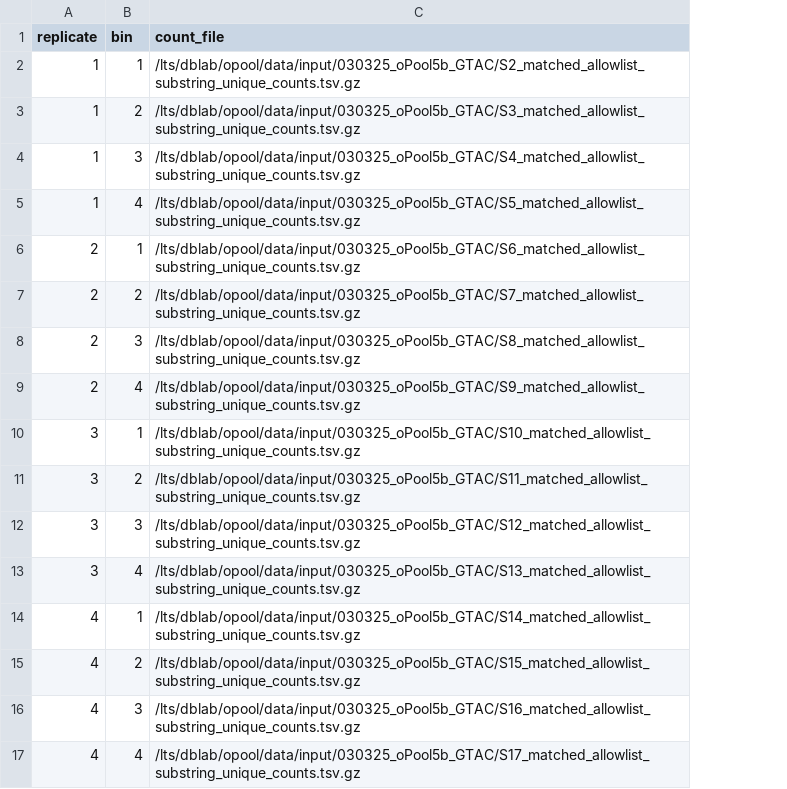
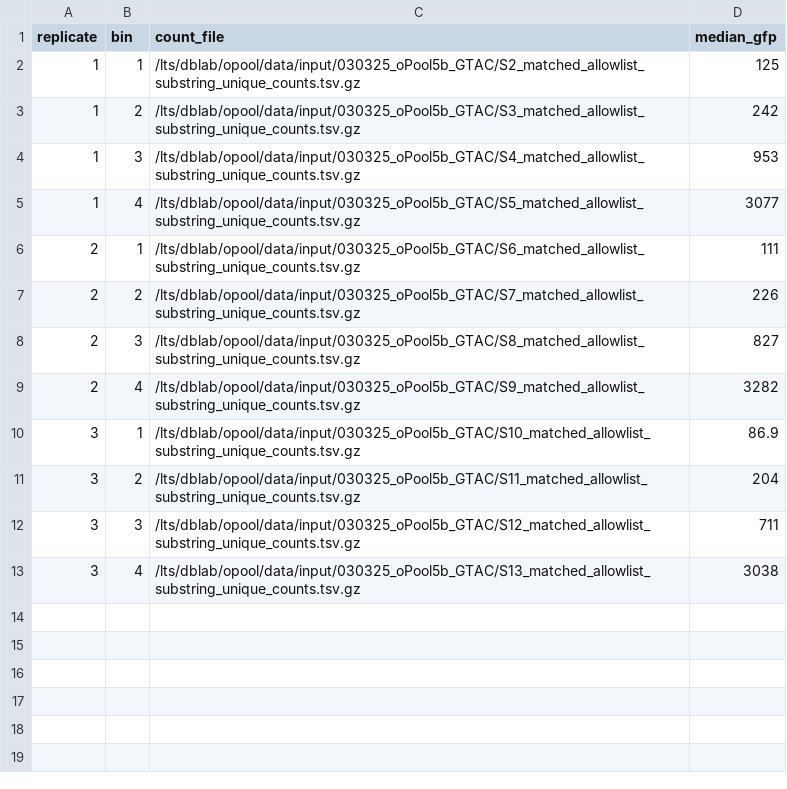
Before and after one commit to dbaldridge-lab/sortscore, a CSV file: config/experiment_setup.csv, drawn as a sheet; removed rows and columns are numbered as before the commit, all else as after; the diff names each change by its address in the sheet, - before the commit and + after, or states it on an @@ line.

Commit message:
Update experiment setup CSV to include median GFP; refactor checkpoint

```diff
--- a/config/experiment_setup.csv
+++ b/config/experiment_setup.csv
+column D (median_gfp), rows 2-13: 125 | 242 | 953 | 3077 | 111 | 226 | 827 | 3282 | 86.9 | 204 | 711 | 3038
-row 14: 4 | 1 | /lts/dblab/opool/data/input/030325_oPool5b_GTAC/S14_matched_allowlist_substring_unique_counts.tsv.gz
-row 15: 4 | 2 | /lts/dblab/opool/data/input/030325_oPool5b_GTAC/S15_matched_allowlist_substring_unique_counts.tsv.gz
-row 16: 4 | 3 | /lts/dblab/opool/data/input/030325_oPool5b_GTAC/S16_matched_allowlist_substring_unique_counts.tsv.gz
-row 17: 4 | 4 | /lts/dblab/opool/data/input/030325_oPool5b_GTAC/S17_matched_allowlist_substring_unique_counts.tsv.gz
```
Also changed, not shown: 1 other file.
